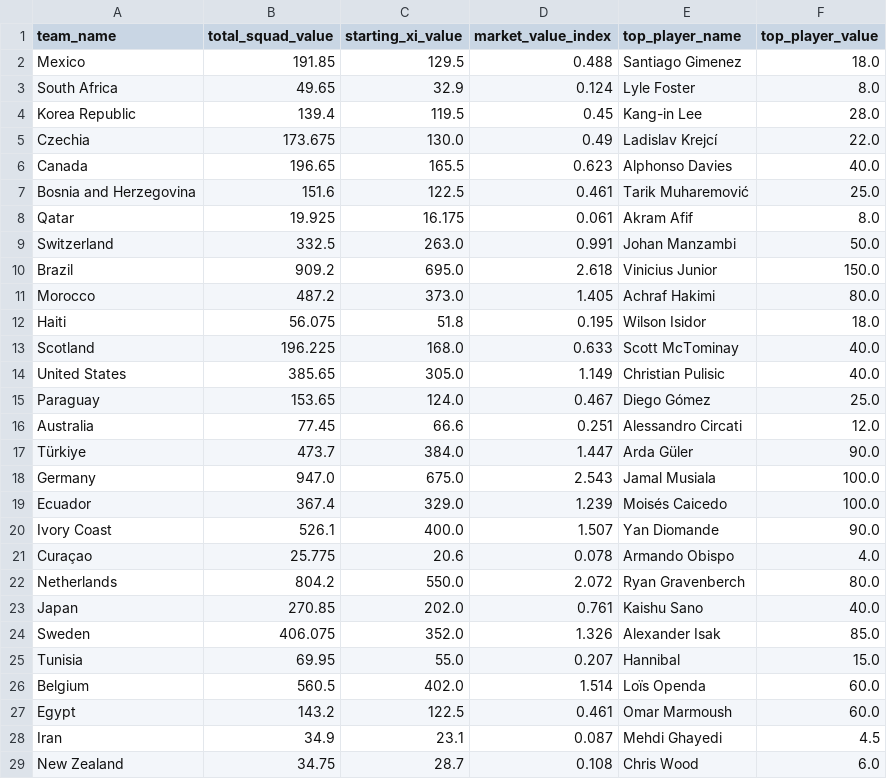
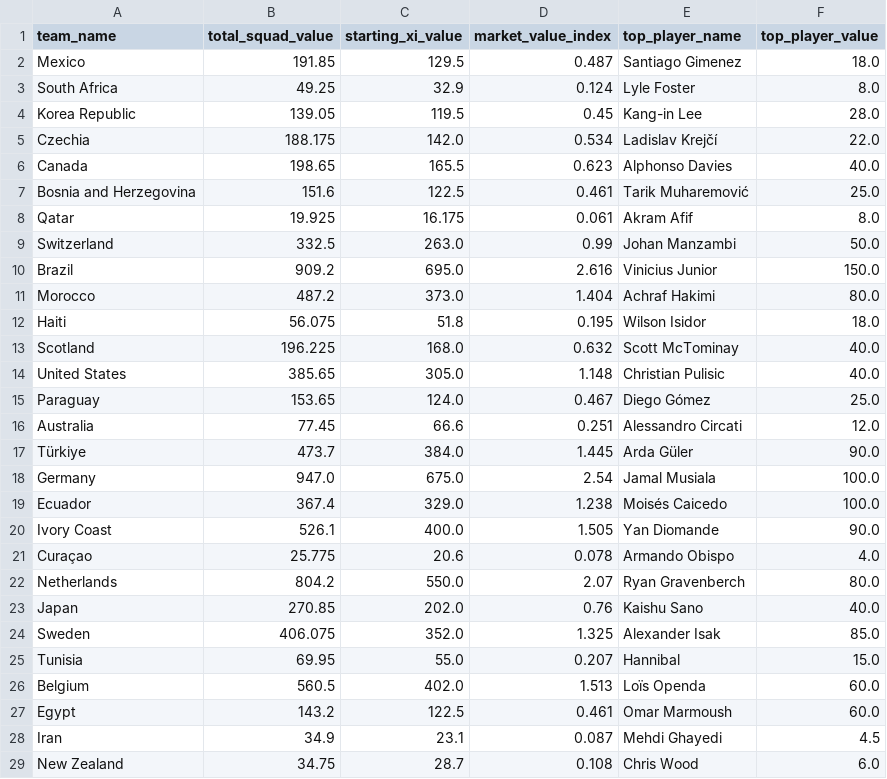
Before and after one commit to sandro21/WC26-MonteCarlo, a CSV file: data/processed/squad_features.csv, drawn as a sheet; only a part is shown; the diff covers the shown part only.

Commit message:
data update for group a and b

```diff
--- a/data/processed/squad_features.csv
+++ b/data/processed/squad_features.csv
@@ -1,27 +1,27 @@
 team_name,total_squad_value,starting_xi_value,market_value_index,top_player_name,top_player_value
-Mexico,191.85,129.5,0.488,Santiago Gimenez,18.0
-South Africa,49.65,32.9,0.124,Lyle Foster,8.0
-Korea Republic,139.4,119.5,0.45,Kang-in Lee,28.0
-Czechia,173.675,130.0,0.49,Ladislav Krejcí,22.0
-Canada,196.65,165.5,0.623,Alphonso Davies,40.0
+Mexico,191.85,129.5,0.487,Santiago Gimenez,18.0
+South Africa,49.25,32.9,0.124,Lyle Foster,8.0
+Korea Republic,139.05,119.5,0.45,Kang-in Lee,28.0
+Czechia,188.175,142.0,0.534,Ladislav Krejčí,22.0
+Canada,198.65,165.5,0.623,Alphonso Davies,40.0
 Bosnia and Herzegovina,151.6,122.5,0.461,Tarik Muharemović,25.0
 Qatar,19.925,16.175,0.061,Akram Afif,8.0
-Switzerland,332.5,263.0,0.991,Johan Manzambi,50.0
-Brazil,909.2,695.0,2.618,Vinicius Junior,150.0
-Morocco,487.2,373.0,1.405,Achraf Hakimi,80.0
+Switzerland,332.5,263.0,0.99,Johan Manzambi,50.0
+Brazil,909.2,695.0,2.616,Vinicius Junior,150.0
+Morocco,487.2,373.0,1.404,Achraf Hakimi,80.0
 Haiti,56.075,51.8,0.195,Wilson Isidor,18.0
-Scotland,196.225,168.0,0.633,Scott McTominay,40.0
-United States,385.65,305.0,1.149,Christian Pulisic,40.0
+Scotland,196.225,168.0,0.632,Scott McTominay,40.0
+United States,385.65,305.0,1.148,Christian Pulisic,40.0
 Paraguay,153.65,124.0,0.467,Diego Gómez,25.0
 Australia,77.45,66.6,0.251,Alessandro Circati,12.0
-Türkiye,473.7,384.0,1.447,Arda Güler,90.0
-Germany,947.0,675.0,2.543,Jamal Musiala,100.0
-Ecuador,367.4,329.0,1.239,Moisés Caicedo,100.0
-Ivory Coast,526.1,400.0,1.507,Yan Diomande,90.0
+Türkiye,473.7,384.0,1.445,Arda Güler,90.0
+Germany,947.0,675.0,2.54,Jamal Musiala,100.0
+Ecuador,367.4,329.0,1.238,Moisés Caicedo,100.0
+Ivory Coast,526.1,400.0,1.505,Yan Diomande,90.0
 Curaçao,25.775,20.6,0.078,Armando Obispo,4.0
-Netherlands,804.2,550.0,2.072,Ryan Gravenberch,80.0
-Japan,270.85,202.0,0.761,Kaishu Sano,40.0
-Sweden,406.075,352.0,1.326,Alexander Isak,85.0
+Netherlands,804.2,550.0,2.07,Ryan Gravenberch,80.0
+Japan,270.85,202.0,0.76,Kaishu Sano,40.0
+Sweden,406.075,352.0,1.325,Alexander Isak,85.0
 Tunisia,69.95,55.0,0.207,Hannibal,15.0
-Belgium,560.5,402.0,1.514,Loïs Openda,60.0
+Belgium,560.5,402.0,1.513,Loïs Openda,60.0
 Egypt,143.2,122.5,0.461,Omar Marmoush,60.0
```
Also changed, not shown: 15 edited cells elsewhere in this file, 2 other files.
